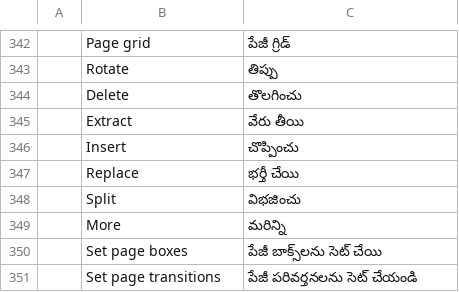
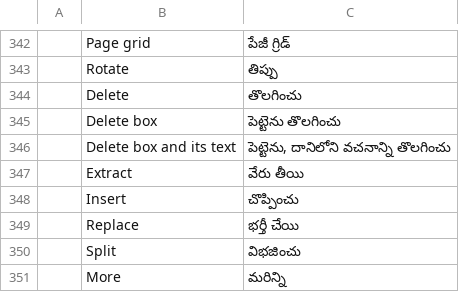
Before and after one commit to caaioh1/pdfcraft-rs, a TSV file: crates/ui-egui/src/i18n/te.tsv, drawn as a sheet; only a part is shown, gaps mark what is left out; the shorter side is filled out with more unchanged rows; the diff names each change by its address in the sheet, - before the commit and + after, or states it on an @@ line.

```diff
--- a/crates/ui-egui/src/i18n/te.tsv
+++ b/crates/ui-egui/src/i18n/te.tsv
+row 345:  | Delete box | పెట్టెను తొలగించు
+row 346:  | Delete box and its text | పెట్టెను, దానిలోని వచనాన్ని తొలగించు
```
Also changed, not shown: crates/ui-egui/src/i18n/bg.tsv, crates/ui-egui/src/i18n/el.tsv, 35 other files.
